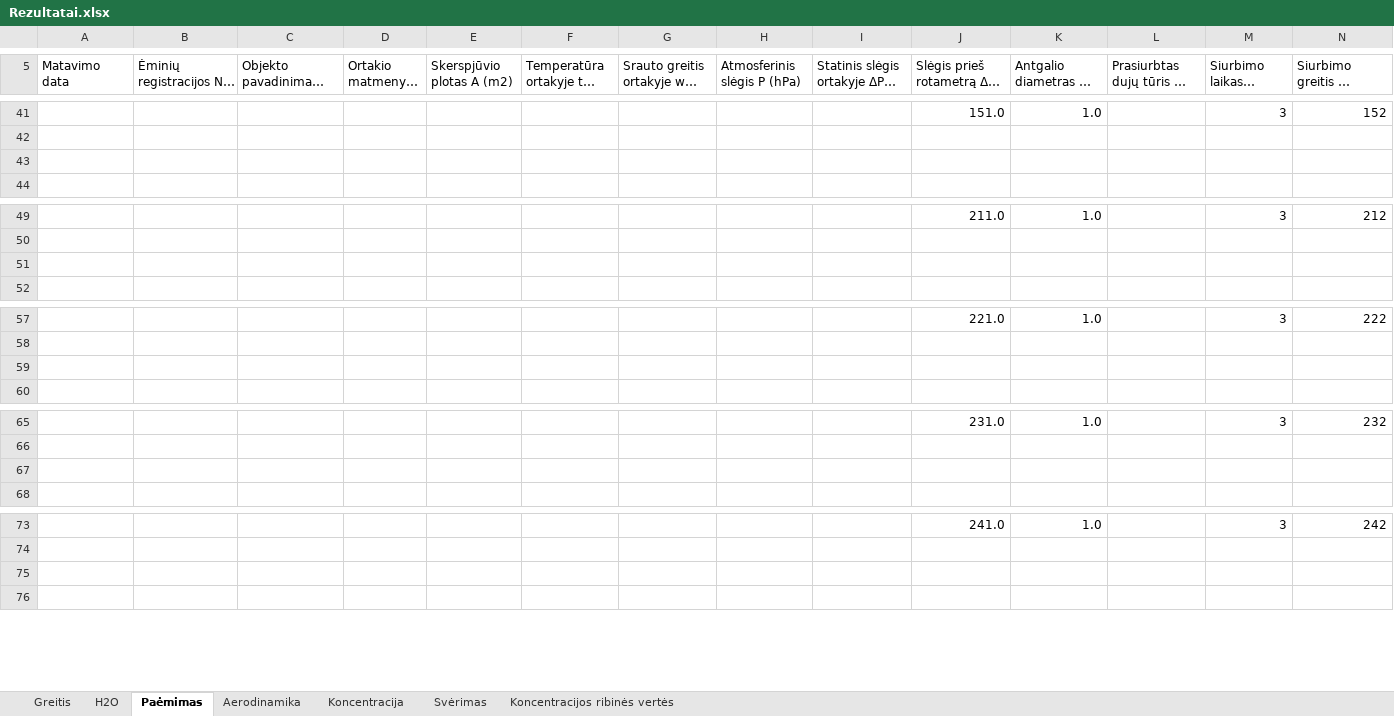
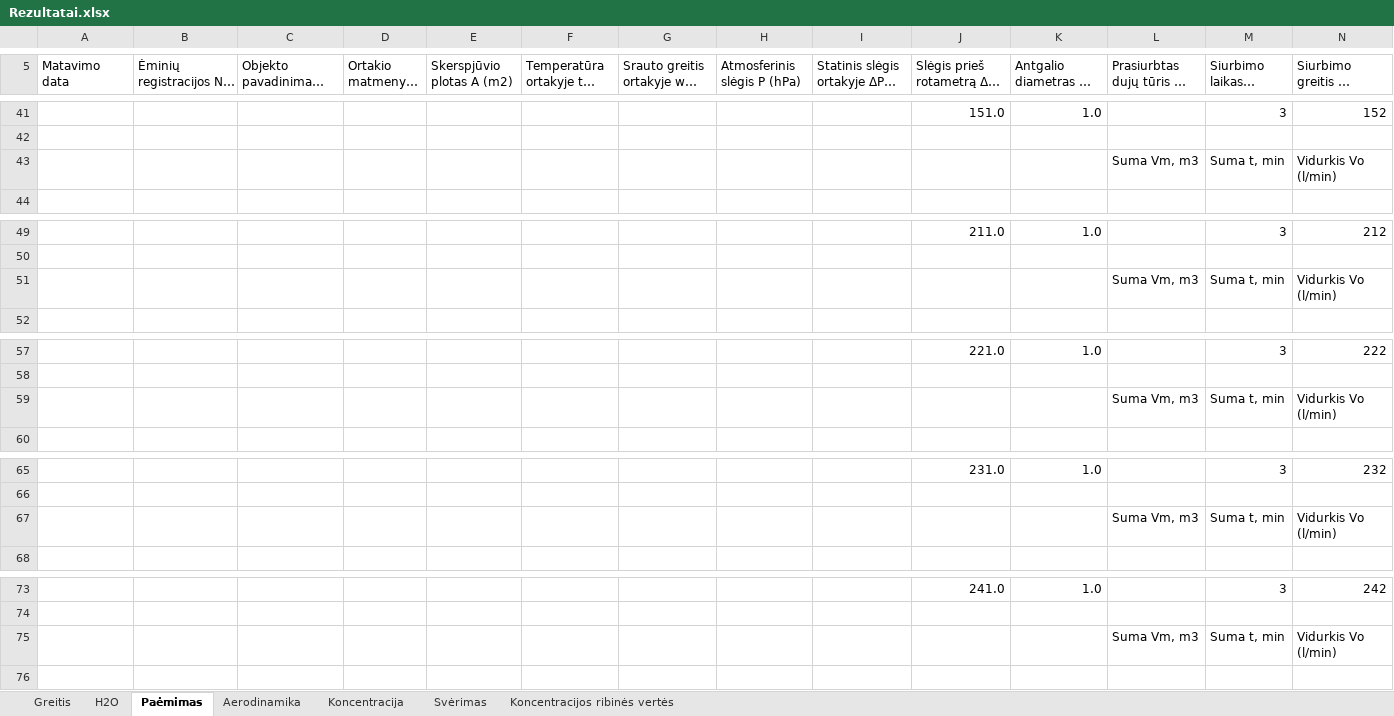
Before and after one commit to TomasVilkickas/Skaiciavimai, an Excel workbook: Rezultatai.xlsx, sheet Paėmimas, drawn as a sheet; only a part is shown, gaps mark what is left out; long unchanged cells end in …; values as stored, in another font and other column widths than the file's, no cell formats; rows hold the shown columns only; the diff covers the shown part only; the diff names each change by its address in the sheet, - before the commit and + after, or states it on an @@ line.

```diff
--- a/Rezultatai.xlsx (sheet Paėmimas)
+++ b/Rezultatai.xlsx (sheet Paėmimas)
-row 43: (empty)
+row 43:  |  |  |  |  |  |  |  |  |  |  | Suma Vm, m3 | Suma t, min | Vidurkis Vo (l/min)
-row 51: (empty)
+row 51:  |  |  |  |  |  |  |  |  |  |  | Suma Vm, m3 | Suma t, min | Vidurkis Vo (l/min)
-row 59: (empty)
+row 59:  |  |  |  |  |  |  |  |  |  |  | Suma Vm, m3 | Suma t, min | Vidurkis Vo (l/min)
-row 67: (empty)
+row 67:  |  |  |  |  |  |  |  |  |  |  | Suma Vm, m3 | Suma t, min | Vidurkis Vo (l/min)
-row 75: (empty)
+row 75:  |  |  |  |  |  |  |  |  |  |  | Suma Vm, m3 | Suma t, min | Vidurkis Vo (l/min)
```
Also changed, not shown: 2 added rows and 30 edited cells elsewhere in this sheet, cell formats, PVZ1.xlsx, Pradiniai.xlsx, 2 other files.
